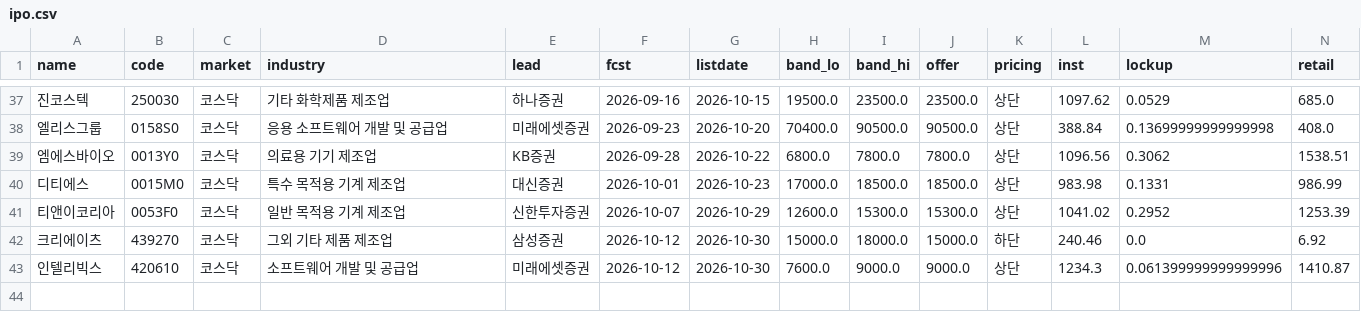
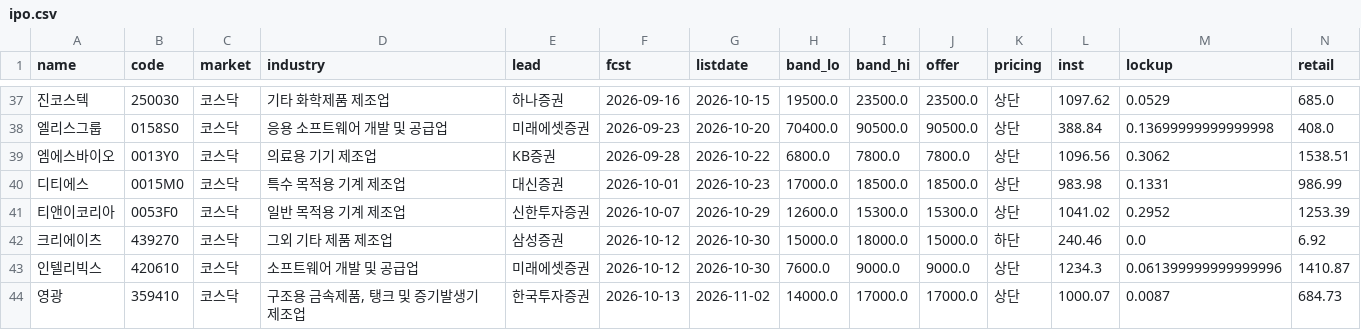
Before and after one commit to y7495835-svg/ipo-tracker, a CSV file: data/ipo.csv, drawn as a sheet; only a part is shown, gaps mark what is left out; rows hold the shown columns only; the diff names each change by its address in the sheet, - before the commit and + after, or states it on an @@ line.

```diff
--- a/data/ipo.csv
+++ b/data/ipo.csv
+row 44: 영광 | 359410 | 코스닥 | 구조용 금속제품, 탱크 및 증기발생기 제조업 | 한국투자증권 | 2026-10-13 | 2026-11-02 | 14000.0 | 17000.0 | 17000.0 | 상단 | 1000.07 | 0.0087 | 684.73
```
Also changed, not shown: 2 other files.
